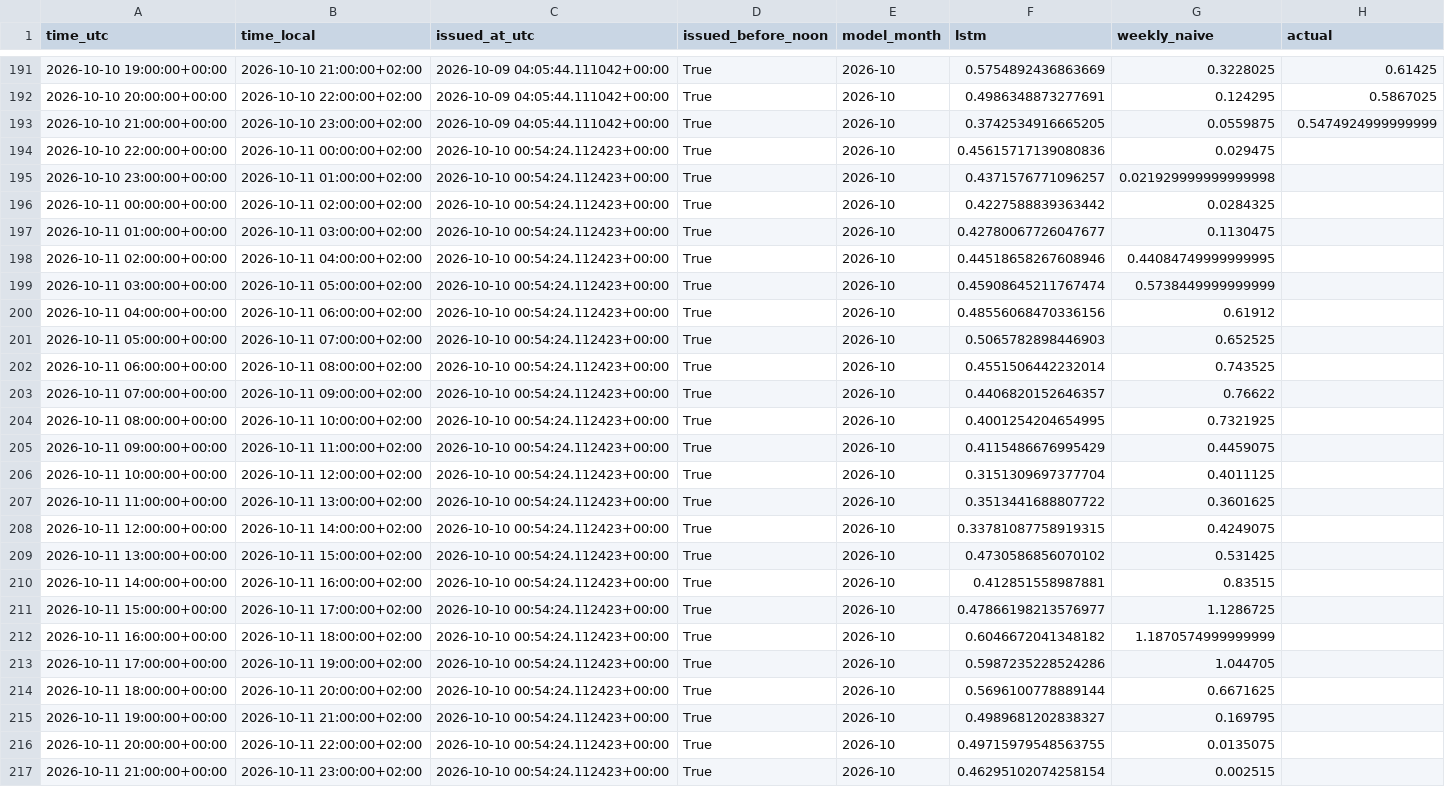
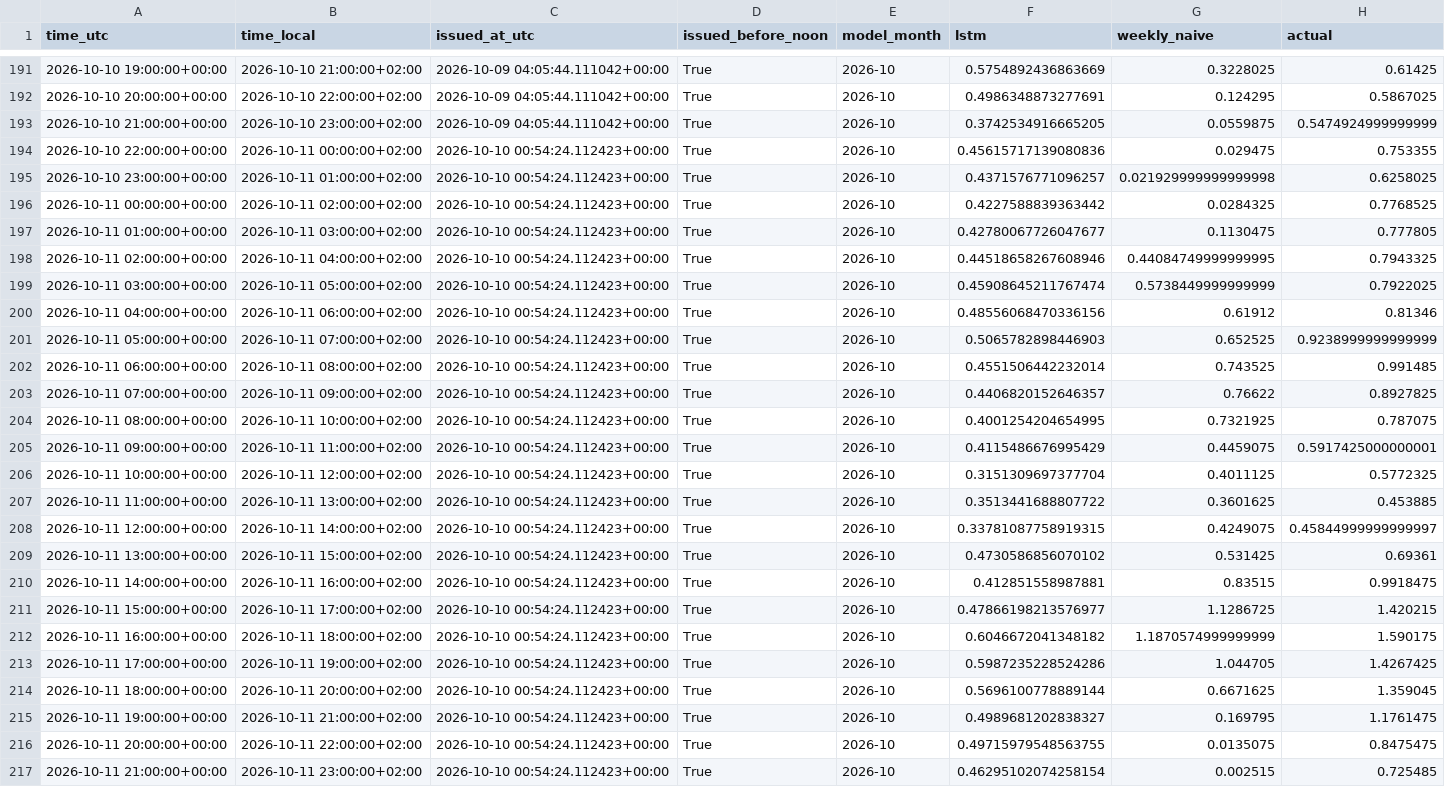
Before and after one commit to Hossain007Bhuiyan/se3-electricity-forecast, a CSV file: forecasts.csv, drawn as a sheet; only a part is shown, gaps mark what is left out; the diff names each change by its address in the sheet, - before the commit and + after, or states it on an @@ line.

```diff
--- a/forecasts.csv
+++ b/forecasts.csv
-H194 (actual): (empty)
+H194 (actual): 0.753355
-H195 (actual): (empty)
+H195 (actual): 0.6258025
-H196 (actual): (empty)
+H196 (actual): 0.7768525
-H197 (actual): (empty)
+H197 (actual): 0.777805
-H198 (actual): (empty)
+H198 (actual): 0.7943325
-H199 (actual): (empty)
+H199 (actual): 0.7922025
-H200 (actual): (empty)
+H200 (actual): 0.81346
-H201 (actual): (empty)
+H201 (actual): 0.9238999999999999
-H202 (actual): (empty)
+H202 (actual): 0.991485
-H203 (actual): (empty)
+H203 (actual): 0.8927825
-H204 (actual): (empty)
+H204 (actual): 0.787075
-H205 (actual): (empty)
+H205 (actual): 0.5917425000000001
-H206 (actual): (empty)
+H206 (actual): 0.5772325
-H207 (actual): (empty)
+H207 (actual): 0.453885
-H208 (actual): (empty)
+H208 (actual): 0.45844999999999997
-H209 (actual): (empty)
+H209 (actual): 0.69361
-H210 (actual): (empty)
+H210 (actual): 0.9918475
-H211 (actual): (empty)
+H211 (actual): 1.420215
-H212 (actual): (empty)
+H212 (actual): 1.590175
-H213 (actual): (empty)
+H213 (actual): 1.4267425
-H214 (actual): (empty)
+H214 (actual): 1.359045
-H215 (actual): (empty)
+H215 (actual): 1.1761475
-H216 (actual): (empty)
+H216 (actual): 0.8475475
-H217 (actual): (empty)
+H217 (actual): 0.725485
```
Also changed, not shown: 2 other files.
